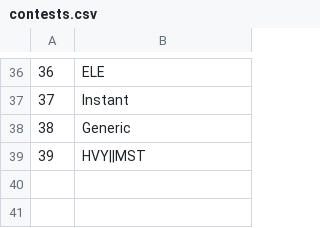
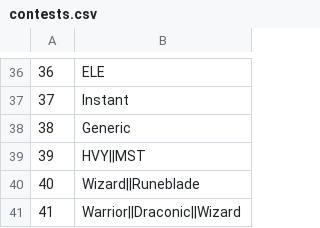
Before and after one commit to GuidoOut/OutOutPrivacy, a CSV file: contests.csv, drawn as a sheet; only a part is shown, gaps mark what is left out; the diff names each change by its address in the sheet, - before the commit and + after, or states it on an @@ line.

Commit message:
Update contests.csv

```diff
--- a/contests.csv
+++ b/contests.csv
+row 40: 40 | Wizard||Runeblade
+row 41: 41 | Warrior||Draconic||Wizard
```
